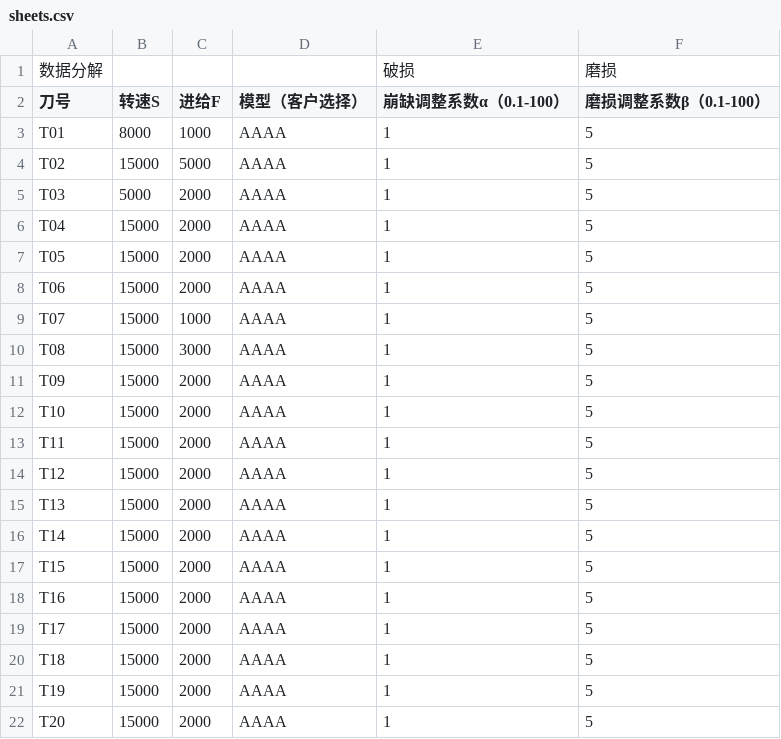
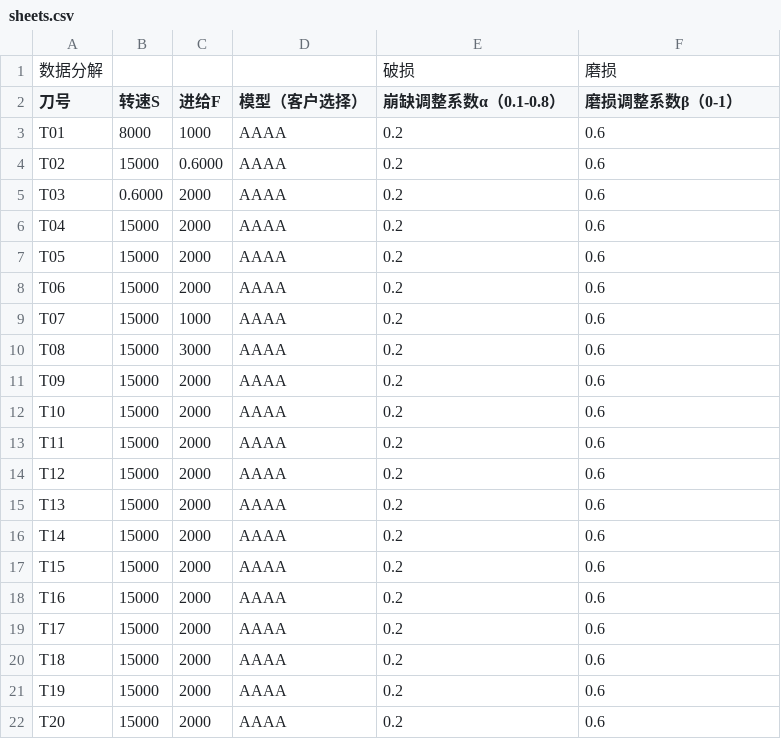
Before and after one commit to lihuasheng1234/znmx_xc, a CSV file: sheets.csv, drawn as a sheet.

```diff
--- a/sheets.csv
+++ b/sheets.csv
@@ -1,22 +1,22 @@
 数据分解,,,,破损,磨损
-刀号,转速S,进给F,模型（客户选择）,崩缺调整系数α（0.1-100）,磨损调整系数β（0.1-100）
-T01,8000,1000,AAAA,1,5
-T02,15000,5000,AAAA,1,5
-T03,5000,2000,AAAA,1,5
-T04,15000,2000,AAAA,1,5
-T05,15000,2000,AAAA,1,5
-T06,15000,2000,AAAA,1,5
-T07,15000,1000,AAAA,1,5
-T08,15000,3000,AAAA,1,5
-T09,15000,2000,AAAA,1,5
-T10,15000,2000,AAAA,1,5
-T11,15000,2000,AAAA,1,5
-T12,15000,2000,AAAA,1,5
-T13,15000,2000,AAAA,1,5
-T14,15000,2000,AAAA,1,5
-T15,15000,2000,AAAA,1,5
-T16,15000,2000,AAAA,1,5
-T17,15000,2000,AAAA,1,5
-T18,15000,2000,AAAA,1,5
-T19,15000,2000,AAAA,1,5
-T20,15000,2000,AAAA,1,5
+刀号,转速S,进给F,模型（客户选择）,崩缺调整系数α（0.1-0.8）,磨损调整系数β（0-1）
+T01,8000,1000,AAAA,0.2,0.6
+T02,15000,0.6000,AAAA,0.2,0.6
+T03,0.6000,2000,AAAA,0.2,0.6
+T04,15000,2000,AAAA,0.2,0.6
+T05,15000,2000,AAAA,0.2,0.6
+T06,15000,2000,AAAA,0.2,0.6
+T07,15000,1000,AAAA,0.2,0.6
+T08,15000,3000,AAAA,0.2,0.6
+T09,15000,2000,AAAA,0.2,0.6
+T10,15000,2000,AAAA,0.2,0.6
+T11,15000,2000,AAAA,0.2,0.6
+T12,15000,2000,AAAA,0.2,0.6
+T13,15000,2000,AAAA,0.2,0.6
+T14,15000,2000,AAAA,0.2,0.6
+T15,15000,2000,AAAA,0.2,0.6
+T16,15000,2000,AAAA,0.2,0.6
+T17,15000,2000,AAAA,0.2,0.6
+T18,15000,2000,AAAA,0.2,0.6
+T19,15000,2000,AAAA,0.2,0.6
+T20,15000,2000,AAAA,0.2,0.6
```
Also changed, not shown: 23 other files.
